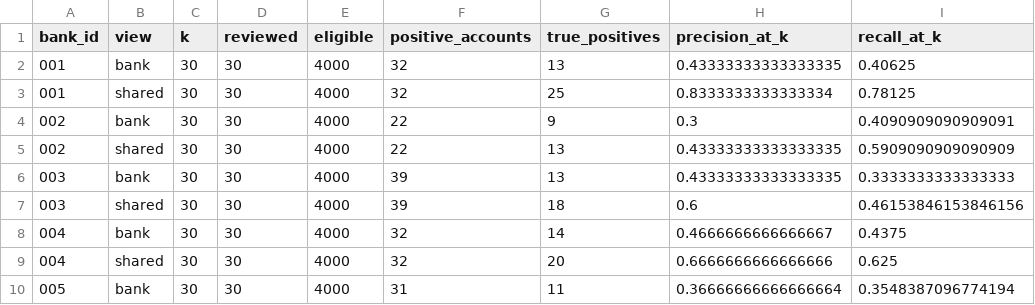
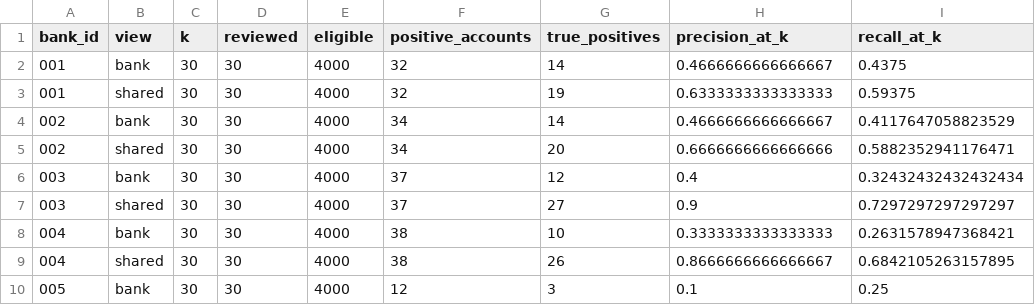
Before and after one commit to Yanting14/IS459_team6, a CSV file: dashboard/sample_data/sharing/comparison.csv, drawn as a sheet; only a part is shown; the diff covers the shown part only.

```diff
--- a/dashboard/sample_data/sharing/comparison.csv
+++ b/dashboard/sample_data/sharing/comparison.csv
@@ -1,10 +1,10 @@
 bank_id,view,k,reviewed,eligible,positive_accounts,true_positives,precision_at_k,recall_at_k
-001,bank,30,30,4000,32,13,0.43333333333333335,0.40625
-001,shared,30,30,4000,32,25,0.8333333333333334,0.78125
-002,bank,30,30,4000,22,9,0.3,0.4090909090909091
-002,shared,30,30,4000,22,13,0.43333333333333335,0.5909090909090909
-003,bank,30,30,4000,39,13,0.43333333333333335,0.3333333333333333
-003,shared,30,30,4000,39,18,0.6,0.46153846153846156
-004,bank,30,30,4000,32,14,0.4666666666666667,0.4375
-004,shared,30,30,4000,32,20,0.6666666666666666,0.625
-005,bank,30,30,4000,31,11,0.36666666666666664,0.3548387096774194
+001,bank,30,30,4000,32,14,0.4666666666666667,0.4375
+001,shared,30,30,4000,32,19,0.6333333333333333,0.59375
+002,bank,30,30,4000,34,14,0.4666666666666667,0.4117647058823529
+002,shared,30,30,4000,34,20,0.6666666666666666,0.5882352941176471
+003,bank,30,30,4000,37,12,0.4,0.32432432432432434
+003,shared,30,30,4000,37,27,0.9,0.7297297297297297
+004,bank,30,30,4000,38,10,0.3333333333333333,0.2631578947368421
+004,shared,30,30,4000,38,26,0.8666666666666667,0.6842105263157895
+005,bank,30,30,4000,12,3,0.1,0.25
```
Also changed, not shown: 44 edited cells elsewhere in this file, 37 other files.
